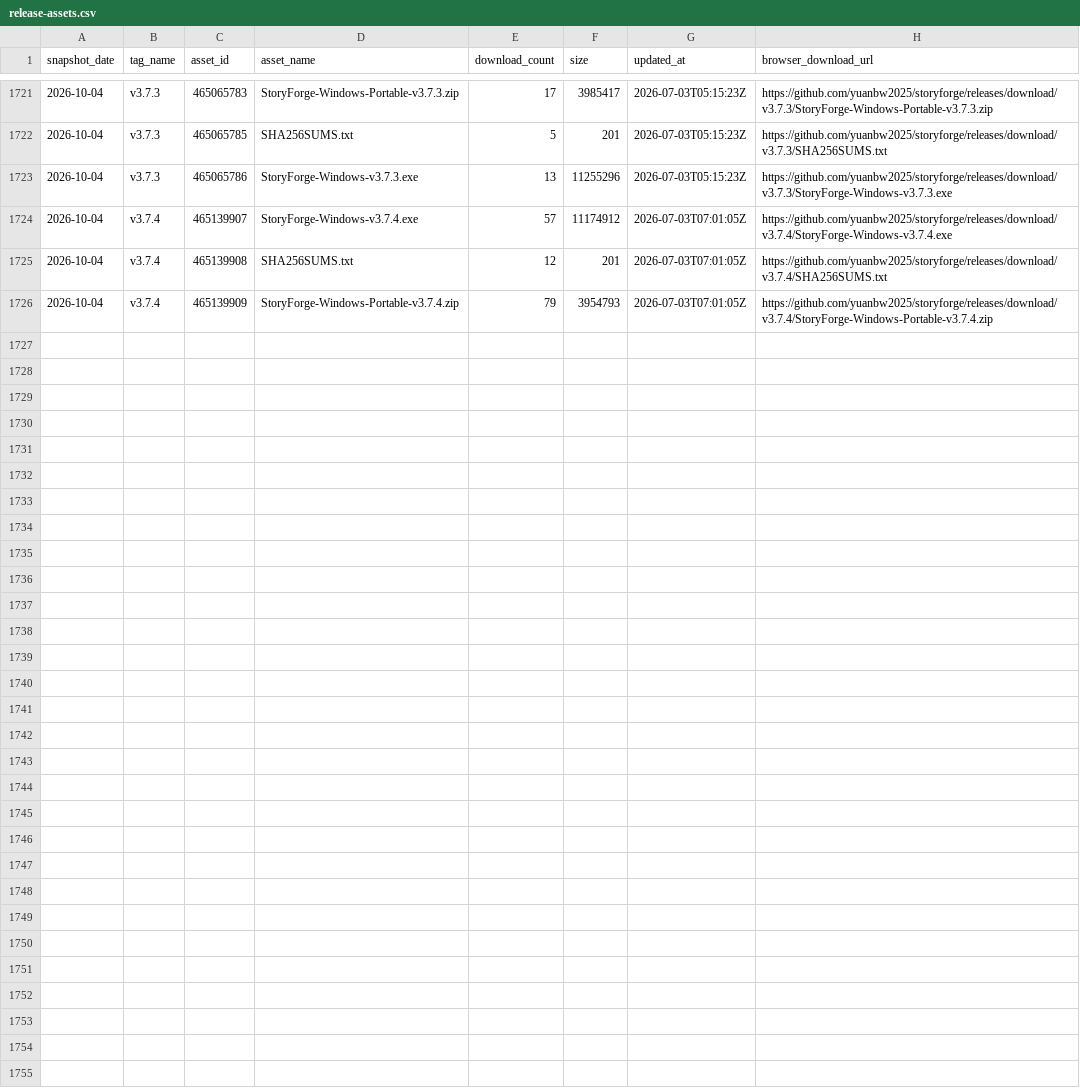
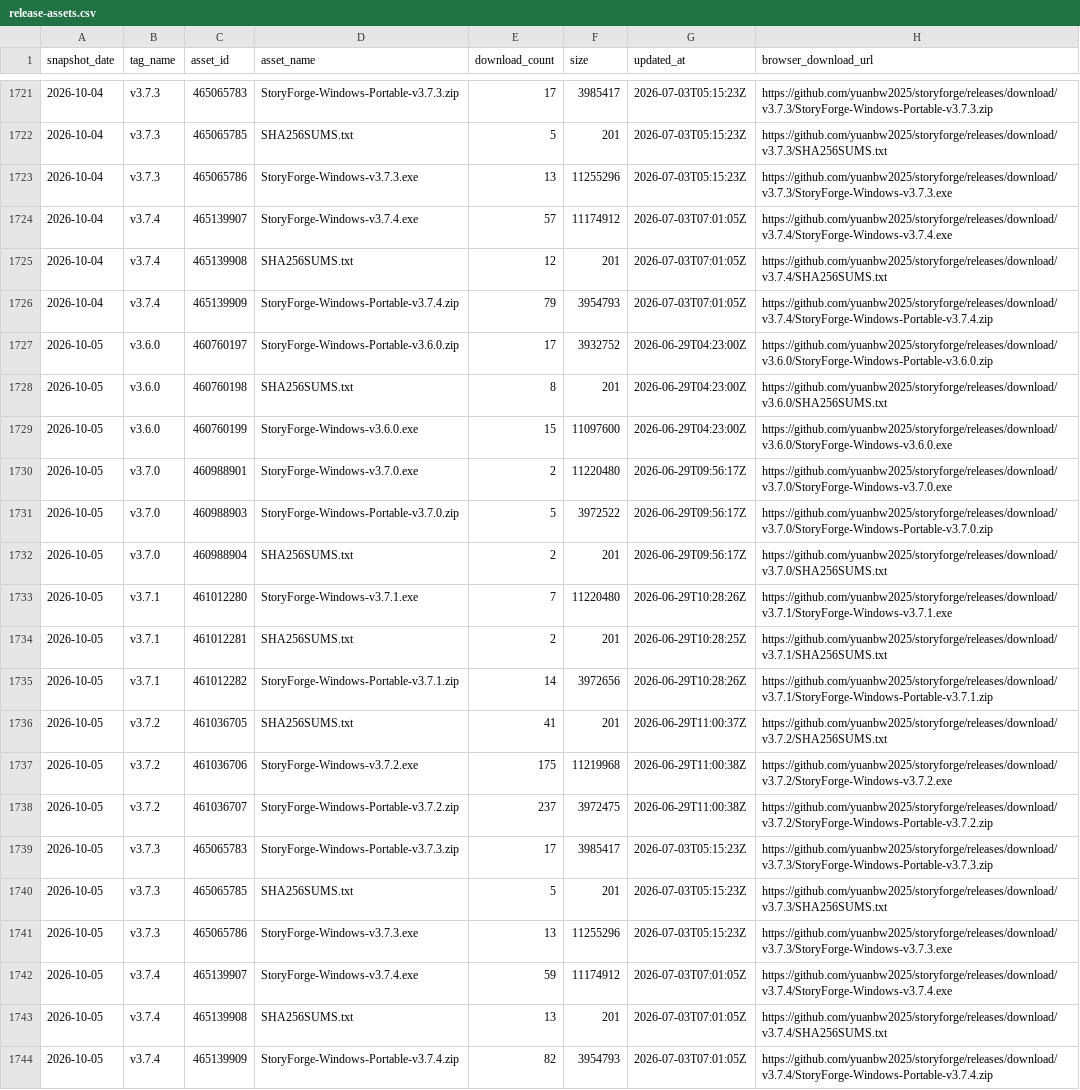
Before and after one commit to Rain-kl/storyforge, a CSV file: data/traffic/release-assets.csv, drawn as a sheet; only a part is shown, gaps mark what is left out; the diff names each change by its address in the sheet, - before the commit and + after, or states it on an @@ line.

```diff
--- a/data/traffic/release-assets.csv
+++ b/data/traffic/release-assets.csv
+row 1727: 2026-10-05 | v3.6.0 | 460760197 | StoryForge-Windows-Portable-v3.6.0.zip | 17 | 3932752 | 2026-06-29T04:23:00Z | https://github.com/yuanbw2025/storyforge/releases/download/v3.6.0/StoryForge-Windows-Portable-v3.6.0.zip
+row 1728: 2026-10-05 | v3.6.0 | 460760198 | SHA256SUMS.txt | 8 | 201 | 2026-06-29T04:23:00Z | https://github.com/yuanbw2025/storyforge/releases/download/v3.6.0/SHA256SUMS.txt
+row 1729: 2026-10-05 | v3.6.0 | 460760199 | StoryForge-Windows-v3.6.0.exe | 15 | 11097600 | 2026-06-29T04:23:00Z | https://github.com/yuanbw2025/storyforge/releases/download/v3.6.0/StoryForge-Windows-v3.6.0.exe
+row 1730: 2026-10-05 | v3.7.0 | 460988901 | StoryForge-Windows-v3.7.0.exe | 2 | 11220480 | 2026-06-29T09:56:17Z | https://github.com/yuanbw2025/storyforge/releases/download/v3.7.0/StoryForge-Windows-v3.7.0.exe
+row 1731: 2026-10-05 | v3.7.0 | 460988903 | StoryForge-Windows-Portable-v3.7.0.zip | 5 | 3972522 | 2026-06-29T09:56:17Z | https://github.com/yuanbw2025/storyforge/releases/download/v3.7.0/StoryForge-Windows-Portable-v3.7.0.zip
+row 1732: 2026-10-05 | v3.7.0 | 460988904 | SHA256SUMS.txt | 2 | 201 | 2026-06-29T09:56:17Z | https://github.com/yuanbw2025/storyforge/releases/download/v3.7.0/SHA256SUMS.txt
+row 1733: 2026-10-05 | v3.7.1 | 461012280 | StoryForge-Windows-v3.7.1.exe | 7 | 11220480 | 2026-06-29T10:28:26Z | https://github.com/yuanbw2025/storyforge/releases/download/v3.7.1/StoryForge-Windows-v3.7.1.exe
+row 1734: 2026-10-05 | v3.7.1 | 461012281 | SHA256SUMS.txt | 2 | 201 | 2026-06-29T10:28:25Z | https://github.com/yuanbw2025/storyforge/releases/download/v3.7.1/SHA256SUMS.txt
+row 1735: 2026-10-05 | v3.7.1 | 461012282 | StoryForge-Windows-Portable-v3.7.1.zip | 14 | 3972656 | 2026-06-29T10:28:26Z | https://github.com/yuanbw2025/storyforge/releases/download/v3.7.1/StoryForge-Windows-Portable-v3.7.1.zip
+row 1736: 2026-10-05 | v3.7.2 | 461036705 | SHA256SUMS.txt | 41 | 201 | 2026-06-29T11:00:37Z | https://github.com/yuanbw2025/storyforge/releases/download/v3.7.2/SHA256SUMS.txt
+row 1737: 2026-10-05 | v3.7.2 | 461036706 | StoryForge-Windows-v3.7.2.exe | 175 | 11219968 | 2026-06-29T11:00:38Z | https://github.com/yuanbw2025/storyforge/releases/download/v3.7.2/StoryForge-Windows-v3.7.2.exe
+row 1738: 2026-10-05 | v3.7.2 | 461036707 | StoryForge-Windows-Portable-v3.7.2.zip | 237 | 3972475 | 2026-06-29T11:00:38Z | https://github.com/yuanbw2025/storyforge/releases/download/v3.7.2/StoryForge-Windows-Portable-v3.7.2.zip
+row 1739: 2026-10-05 | v3.7.3 | 465065783 | StoryForge-Windows-Portable-v3.7.3.zip | 17 | 3985417 | 2026-07-03T05:15:23Z | https://github.com/yuanbw2025/storyforge/releases/download/v3.7.3/StoryForge-Windows-Portable-v3.7.3.zip
+row 1740: 2026-10-05 | v3.7.3 | 465065785 | SHA256SUMS.txt | 5 | 201 | 2026-07-03T05:15:23Z | https://github.com/yuanbw2025/storyforge/releases/download/v3.7.3/SHA256SUMS.txt
+row 1741: 2026-10-05 | v3.7.3 | 465065786 | StoryForge-Windows-v3.7.3.exe | 13 | 11255296 | 2026-07-03T05:15:23Z | https://github.com/yuanbw2025/storyforge/releases/download/v3.7.3/StoryForge-Windows-v3.7.3.exe
+row 1742: 2026-10-05 | v3.7.4 | 465139907 | StoryForge-Windows-v3.7.4.exe | 59 | 11174912 | 2026-07-03T07:01:05Z | https://github.com/yuanbw2025/storyforge/releases/download/v3.7.4/StoryForge-Windows-v3.7.4.exe
+row 1743: 2026-10-05 | v3.7.4 | 465139908 | SHA256SUMS.txt | 13 | 201 | 2026-07-03T07:01:05Z | https://github.com/yuanbw2025/storyforge/releases/download/v3.7.4/SHA256SUMS.txt
+row 1744: 2026-10-05 | v3.7.4 | 465139909 | StoryForge-Windows-Portable-v3.7.4.zip | 82 | 3954793 | 2026-07-03T07:01:05Z | https://github.com/yuanbw2025/storyforge/releases/download/v3.7.4/StoryForge-Windows-Portable-v3.7.4.zip
```
Also changed, not shown: data/traffic/clones.csv, data/traffic/views.csv.
